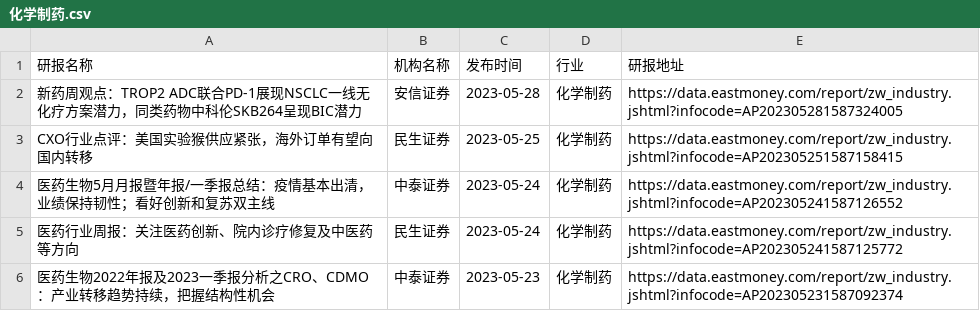
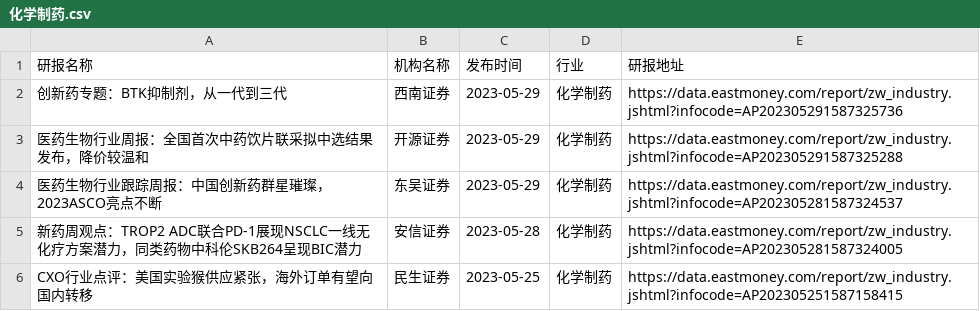
Before and after one commit to manymore13/eastmoney, a CSV file: gen/化学制药/化学制药.csv, drawn as a sheet; removed rows and columns are numbered as before the commit, all else as after; the diff names each change by its address in the sheet, - before the commit and + after, or states it on an @@ line.

```diff
--- a/gen/化学制药/化学制药.csv
+++ b/gen/化学制药/化学制药.csv
+row 2: 创新药专题：BTK抑制剂，从一代到三代 | 西南证券 | 2023-05-29 | 化学制药 | https://data.eastmoney.com/report/zw_industry.jshtml?infocode=AP202305291587325736
+row 3: 医药生物行业周报：全国首次中药饮片联采拟中选结果发布，降价较温和 | 开源证券 | 2023-05-29 | 化学制药 | https://data.eastmoney.com/report/zw_industry.jshtml?infocode=AP202305291587325288
+row 4: 医药生物行业跟踪周报：中国创新药群星璀璨，2023ASCO亮点不断 | 东吴证券 | 2023-05-29 | 化学制药 | https://data.eastmoney.com/report/zw_industry.jshtml?infocode=AP202305281587324537
-row 4: 医药生物5月月报暨年报/一季报总结：疫情基本出清，业绩保持韧性；看好创新和复苏双主线 | 中泰证券 | 2023-05-24 | 化学制药 | https://data.eastmoney.com/report/zw_industry.jshtml?infocode=AP202305241587126552
-row 5: 医药行业周报：关注医药创新、院内诊疗修复及中医药等方向 | 民生证券 | 2023-05-24 | 化学制药 | https://data.eastmoney.com/report/zw_industry.jshtml?infocode=AP202305241587125772
-row 6: 医药生物2022年报及2023一季报分析之CRO、CDMO：产业转移趋势持续，把握结构性机会 | 中泰证券 | 2023-05-23 | 化学制药 | https://data.eastmoney.com/report/zw_industry.jshtml?infocode=AP202305231587092374
```
Also changed, not shown: gen/工程建设/工程建设.csv, gen/水泥建材/水泥建材.csv, 42 other files.
